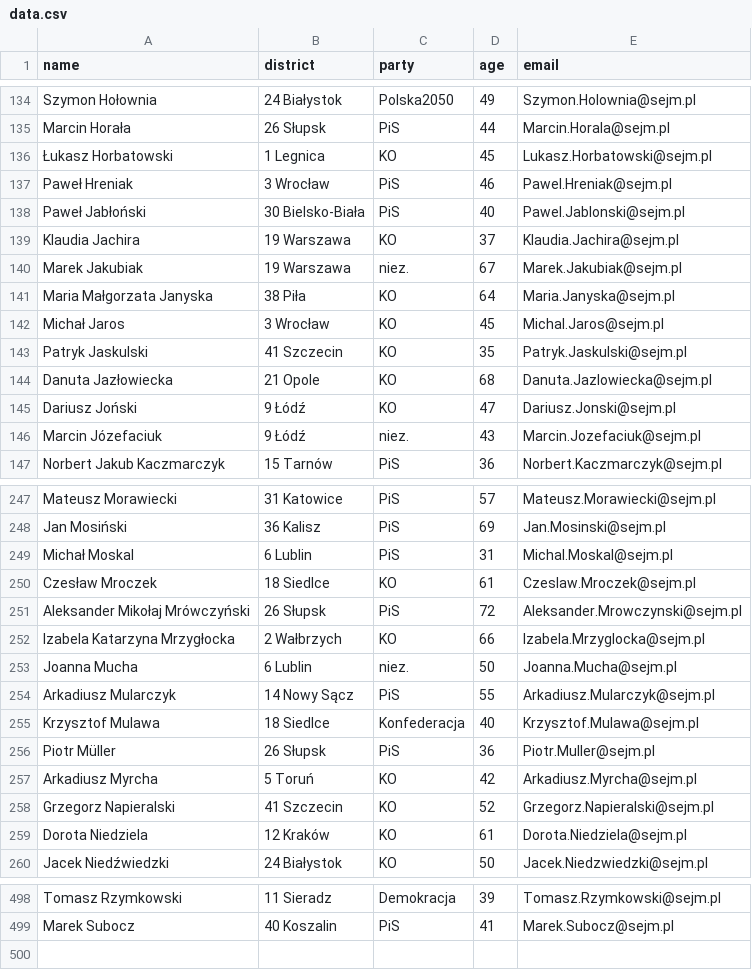
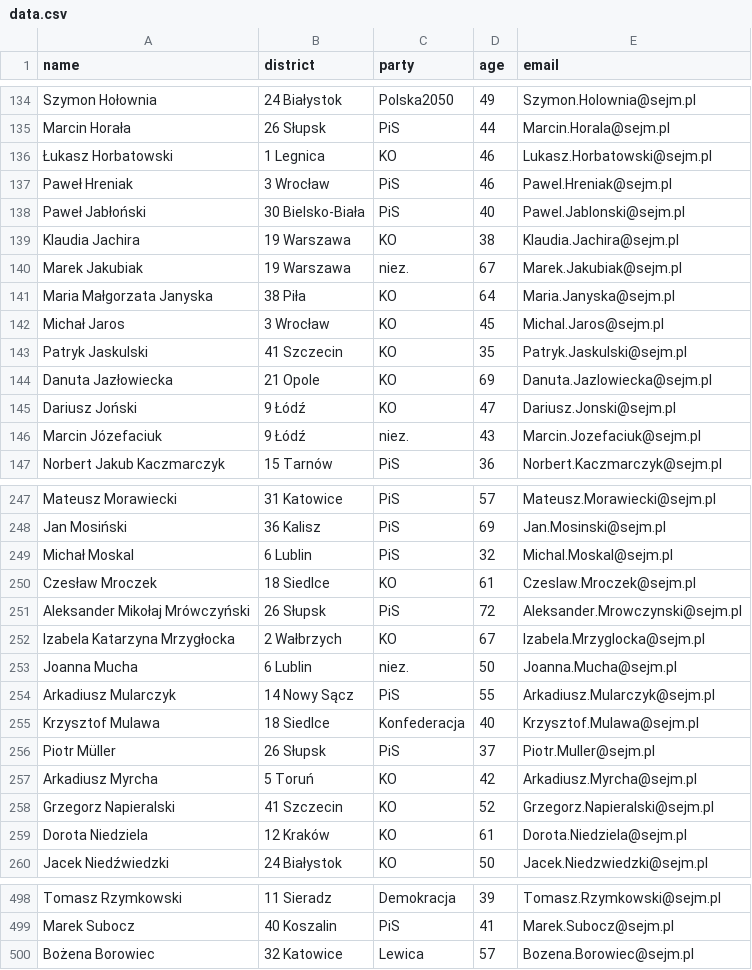
Before and after one commit to jakubmatyszewski/PL-politicians-data, a CSV file: data/data.csv, drawn as a sheet; only a part is shown, gaps mark what is left out; the diff covers the shown part only.

Commit message:
Latest data: Mon Jun  1 03:57:18 UTC 2026

```diff
--- a/data/data.csv
+++ b/data/data.csv
@@ -135,6 +135,6 @@ Szymon Hołownia,24 Białystok,Polska2050,49,Szymon.Holownia@sejm.pl
 Marcin Horała,26 Słupsk,PiS,44,Marcin.Horala@sejm.pl
-Łukasz Horbatowski,1 Legnica,KO,45,Lukasz.Horbatowski@sejm.pl
+Łukasz Horbatowski,1 Legnica,KO,46,Lukasz.Horbatowski@sejm.pl
 Paweł Hreniak,3 Wrocław,PiS,46,Pawel.Hreniak@sejm.pl
 Paweł Jabłoński,30 Bielsko-Biała,PiS,40,Pawel.Jablonski@sejm.pl
-Klaudia Jachira,19 Warszawa,KO,37,Klaudia.Jachira@sejm.pl
+Klaudia Jachira,19 Warszawa,KO,38,Klaudia.Jachira@sejm.pl
 Marek Jakubiak,19 Warszawa,niez.,67,Marek.Jakubiak@sejm.pl
@@ -143,3 +143,3 @@ Michał Jaros,3 Wrocław,KO,45,Michal.Jaros@sejm.pl
 Patryk Jaskulski,41 Szczecin,KO,35,Patryk.Jaskulski@sejm.pl
-Danuta Jazłowiecka,21 Opole,KO,68,Danuta.Jazlowiecka@sejm.pl
+Danuta Jazłowiecka,21 Opole,KO,69,Danuta.Jazlowiecka@sejm.pl
 Dariusz Joński,9 Łódź,KO,47,Dariusz.Jonski@sejm.pl
@@ -248,6 +248,6 @@ Mateusz Morawiecki,31 Katowice,PiS,57,Mateusz.Morawiecki@sejm.pl
 Jan Mosiński,36 Kalisz,PiS,69,Jan.Mosinski@sejm.pl
-Michał Moskal,6 Lublin,PiS,31,Michal.Moskal@sejm.pl
+Michał Moskal,6 Lublin,PiS,32,Michal.Moskal@sejm.pl
 Czesław Mroczek,18 Siedlce,KO,61,Czeslaw.Mroczek@sejm.pl
 Aleksander Mikołaj Mrówczyński,26 Słupsk,PiS,72,Aleksander.Mrowczynski@sejm.pl
-Izabela Katarzyna Mrzygłocka,2 Wałbrzych,KO,66,Izabela.Mrzyglocka@sejm.pl
+Izabela Katarzyna Mrzygłocka,2 Wałbrzych,KO,67,Izabela.Mrzyglocka@sejm.pl
 Joanna Mucha,6 Lublin,niez.,50,Joanna.Mucha@sejm.pl
@@ -255,3 +255,3 @@ Arkadiusz Mularczyk,14 Nowy Sącz,PiS,55,Arkadiusz.Mularczyk@sejm.pl
 Krzysztof Mulawa,18 Siedlce,Konfederacja,40,Krzysztof.Mulawa@sejm.pl
-Piotr Müller,26 Słupsk,PiS,36,Piotr.Muller@sejm.pl
+Piotr Müller,26 Słupsk,PiS,37,Piotr.Muller@sejm.pl
 Arkadiusz Myrcha,5 Toruń,KO,42,Arkadiusz.Myrcha@sejm.pl
@@ -499 +499,2 @@ Tomasz Rzymkowski,11 Sieradz,Demokracja,39,Tomasz.Rzymkowski@sejm.pl
 Marek Subocz,40 Koszalin,PiS,41,Marek.Subocz@sejm.pl
+Bożena Borowiec,32 Katowice,Lewica,57,Bozena.Borowiec@sejm.pl
```
Also changed, not shown: 30 edited cells elsewhere in this file.
